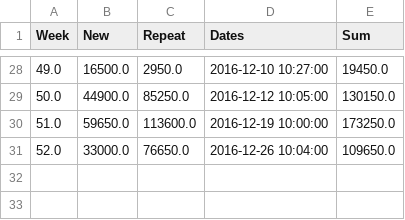
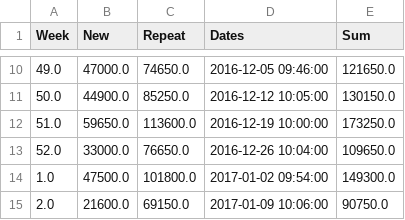
Before and after one commit to AndreyDrv/aagd-landing.github.io, a CSV file: data/cb/Summary_sales.csv, drawn as a sheet; only a part is shown, gaps mark what is left out; the diff covers the shown part only.

```diff
--- a/data/cb/Summary_sales.csv
+++ b/data/cb/Summary_sales.csv
@@ -28,2 +10,2 @@ Week,New,Repeat,Dates,Sum
-49.0,16500.0,2950.0,2016-12-10 10:27:00,19450.0
+49.0,47000.0,74650.0,2016-12-05 09:46:00,121650.0
 50.0,44900.0,85250.0,2016-12-12 10:05:00,130150.0
@@ -31 +13,3 @@ Week,New,Repeat,Dates,Sum
 52.0,33000.0,76650.0,2016-12-26 10:04:00,109650.0
+1.0,47500.0,101800.0,2017-01-02 09:54:00,149300.0
+2.0,21600.0,69150.0,2017-01-09 10:06:00,90750.0
```
Also changed, not shown: 18 removed rows and 14 edited cells elsewhere in this file.
